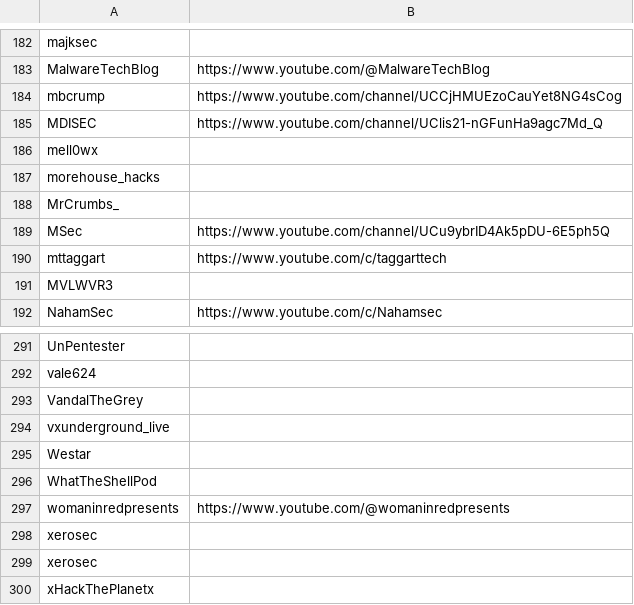
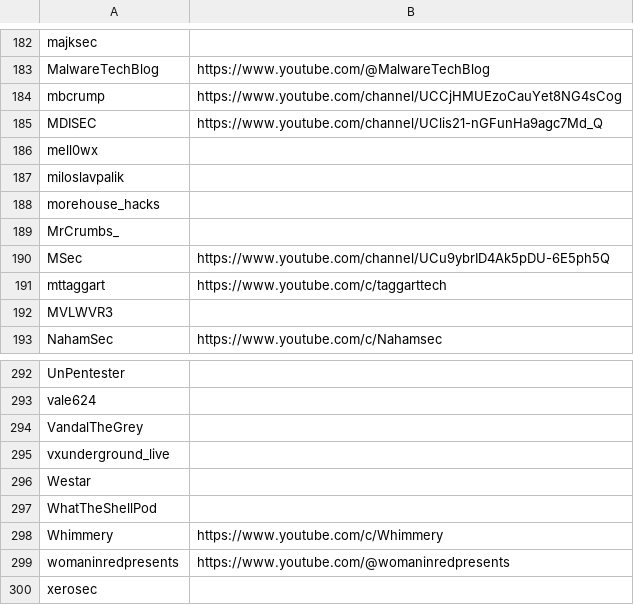
Before and after one commit to infosecstreams/infosecstreams.github.io, a CSV file: inactive_streamers.csv, drawn as a sheet; only a part is shown, gaps mark what is left out; the shorter side is filled out with more unchanged rows.

```diff
--- a/inactive_streamers.csv
+++ b/inactive_streamers.csv
@@ -186,2 +186,3 @@ MDISEC,https://www.youtube.com/channel/UClis21-nGFunHa9agc7Md_Q
 mell0wx,
+miloslavpalik,
 morehouse_hacks,
@@ -296,2 +297,3 @@ Westar,
 WhatTheShellPod,
+Whimmery,https://www.youtube.com/c/Whimmery
 womaninredpresents,https://www.youtube.com/@womaninredpresents
```
Also changed, not shown: streamers.csv, 21 other files.
